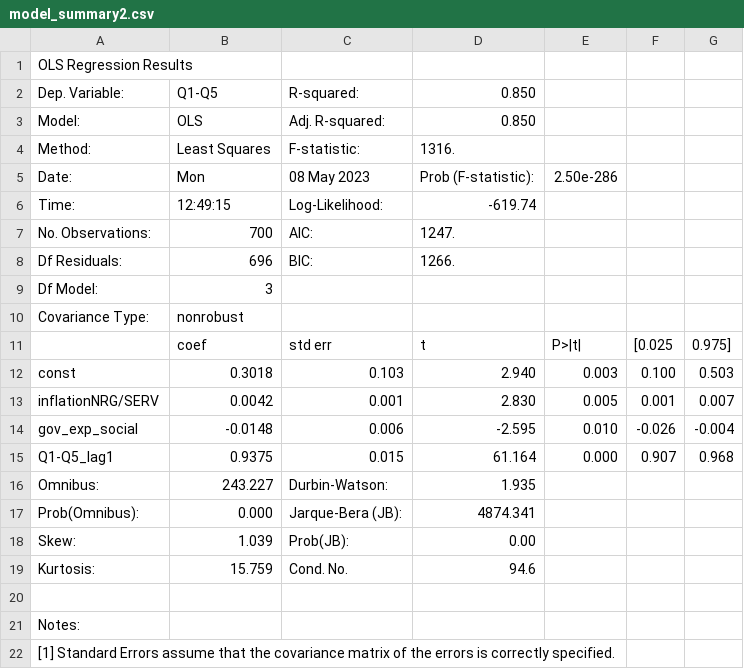
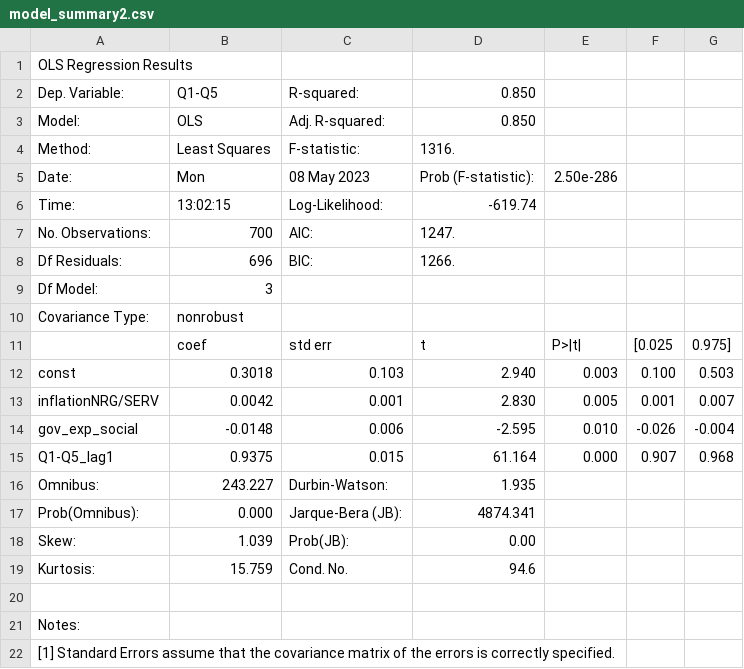
Before and after one commit to rm951/memoireESCP, a CSV file: model_summary2.csv, drawn as a sheet.

```diff
--- a/model_summary2.csv
+++ b/model_summary2.csv
@@ -5,3 +5,3 @@ Method:          ,Least Squares   ,  F-statistic:       ,   1316.
 Date:            ,Mon, 08 May 2023,  Prob (F-statistic):,2.50e-286
-Time:            ,12:49:15        ,  Log-Likelihood:    , -619.74
+Time:            ,13:02:15        ,  Log-Likelihood:    , -619.74
 No. Observations:,   700          ,  AIC:               ,   1247.
```
Also changed, not shown: 2 other files.
